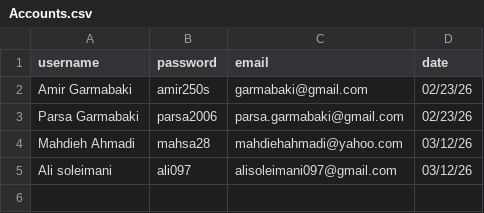
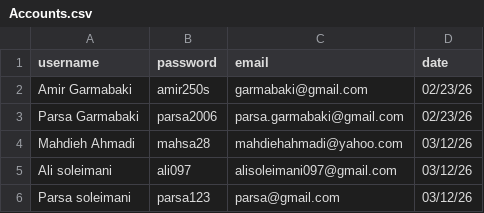
Before and after one commit to parsagarmabaki-byte/CS50_Python_Final_Project, a CSV file: csv_files/Accounts.csv, drawn as a sheet; the diff names each change by its address in the sheet, - before the commit and + after, or states it on an @@ line.

```diff
--- a/csv_files/Accounts.csv
+++ b/csv_files/Accounts.csv
+row 6: Parsa soleimani | parsa123 | parsa@gmail.com | 03/12/26
```
Also changed, not shown: 5 other files.
